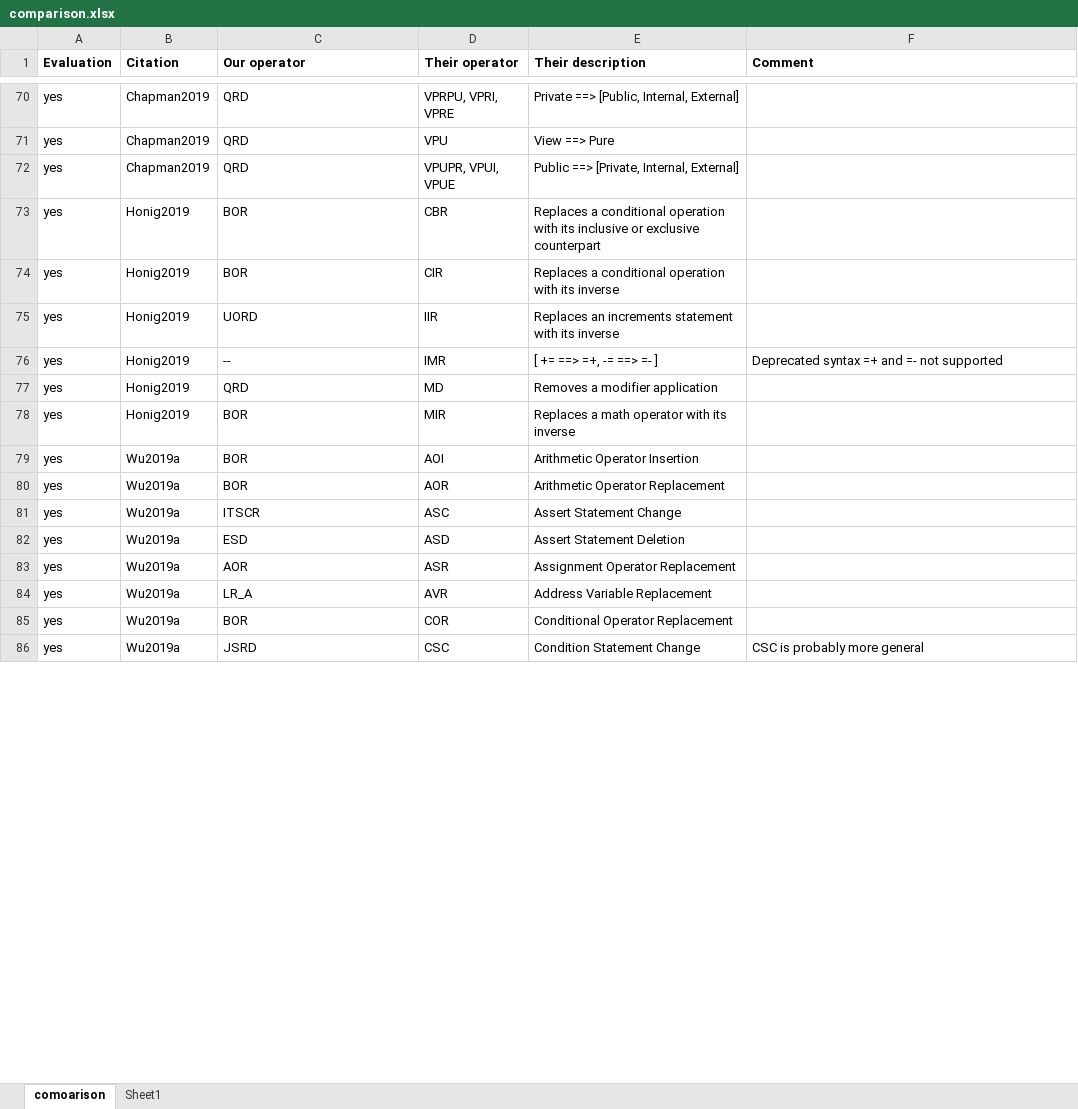
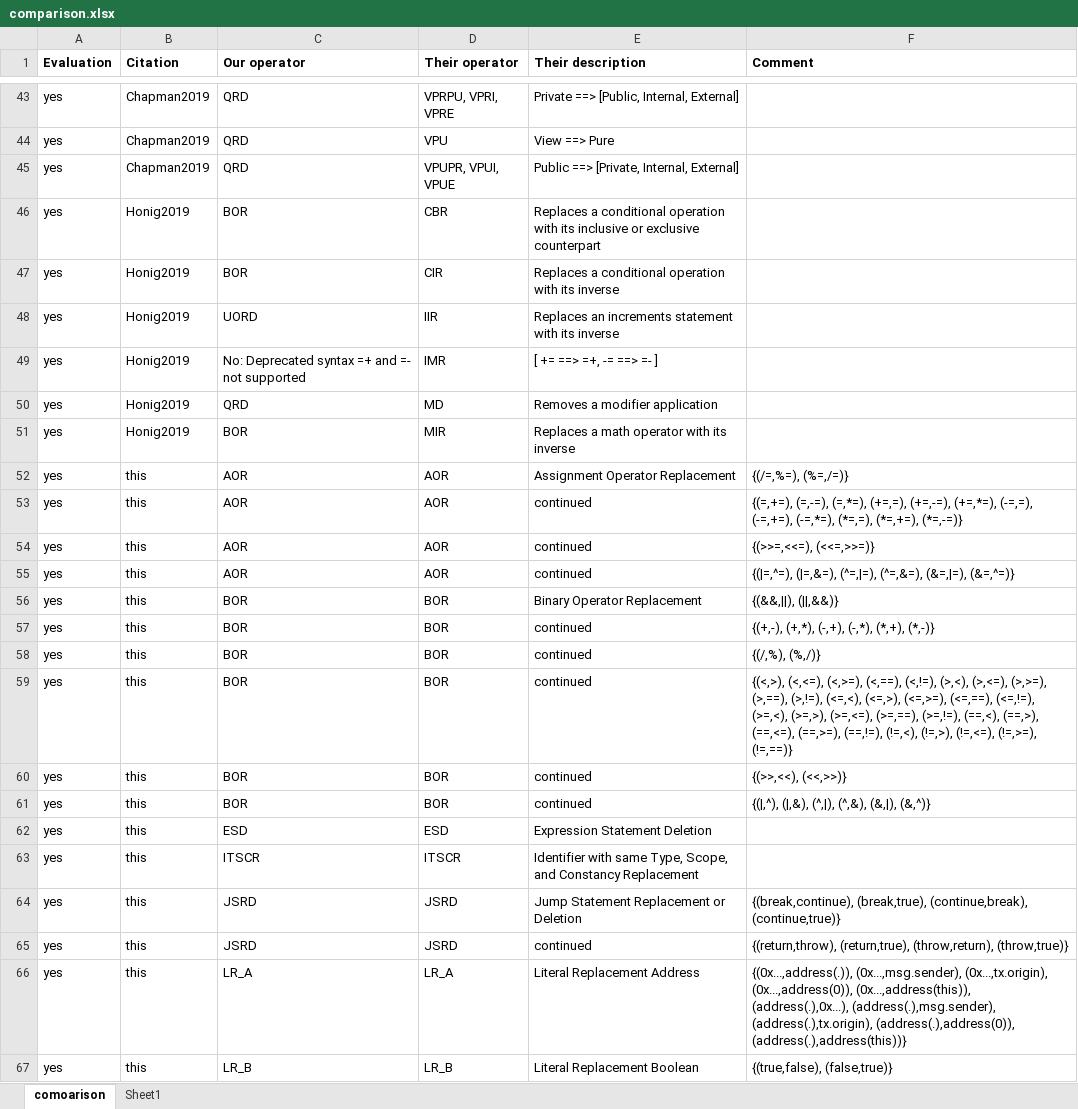
Before and after one commit to pieterhartel/Mutation-at-scale, an Excel workbook: comparison.xlsx, sheet comoarison, drawn as a sheet; only a part is shown, gaps mark what is left out; the shorter side is filled out with more unchanged rows; values as stored, in another font and other column widths than the file's, no borders; addresses are those after the commit; the diff covers the shown part only; the diff names each change by its address in the sheet, - before the commit and + after, or states it on an @@ line.

```diff
--- a/comparison.xlsx (sheet comoarison)
+++ b/comparison.xlsx (sheet comoarison)
-C49 (Our operator): --
+C49 (Our operator): No: Deprecated syntax =+ and =- not supported
-F49 (Comment): Deprecated syntax =+ and =- not supported
+F49 (Comment): (empty)
+row 52: yes | this | AOR | AOR | Assignment Operator Replacement | {(/=,%=), (%=,/=)}
+row 53: yes | this | AOR | AOR | continued | {(=,+=), (=,-=), (=,*=), (+=,=), (+=,-=), (+=,*=), (-=,=), (-=,+=), (-=,*=), (*=,=), (*=,+=), (*=,-=)}
+row 54: yes | this | AOR | AOR | continued | {(>>=,<<=), (<<=,>>=)}
+row 55: yes | this | AOR | AOR | continued | {(|=,^=), (|=,&=), (^=,|=), (^=,&=), (&=,|=), (&=,^=)}
+row 56: yes | this | BOR | BOR | Binary Operator Replacement | {(&&,||), (||,&&)}
+row 57: yes | this | BOR | BOR | continued | {(+,-), (+,*), (-,+), (-,*), (*,+), (*,-)}
+row 58: yes | this | BOR | BOR | continued | {(/,%), (%,/)}
+row 59: yes | this | BOR | BOR | continued | {(<,>), (<,<=), (<,>=), (<,==), (<,!=), (>,<), (>,<=), (>,>=), (>,==), (>,!=), (<=,<), (<=,>), (<=,>=), (<=,==), (<=,!=), (>=,<), (>=,>), (>=,<=), (>=,==), (>=,!=), (==,<), (==,>), (==,<=), (==,>=), (==,!=), (!=,<), (!=,>), (!=,<=), (!=,>=), (!=,==)}
+row 60: yes | this | BOR | BOR | continued | {(>>,<<), (<<,>>)}
+row 61: yes | this | BOR | BOR | continued | {(|,^), (|,&), (^,|), (^,&), (&,|), (&,^)}
+row 62: yes | this | ESD | ESD | Expression Statement Deletion
+row 63: yes | this | ITSCR | ITSCR | Identifier with same Type, Scope, and Constancy Replacement
+row 64: yes | this | JSRD | JSRD | Jump Statement Replacement or Deletion | {(break,continue), (break,true), (continue,break), (continue,true)}
+row 65: yes | this | JSRD | JSRD | continued | {(return,throw), (return,true), (throw,return), (throw,true)}
+row 66: yes | this | LR_A | LR_A | Literal Replacement Address | {(0x...,address(.)), (0x...,msg.sender), (0x...,tx.origin), (0x...,address(0)), (0x...,address(this)), (address(.),0x...), (address(.),msg.sender), (address(.),tx.origin), (address(.),address(0)), (address(.),address(this))}
+row 67: yes | this | LR_B | LR_B | Literal Replacement Boolean | {(true,false), (false,true)}
```
Also changed, not shown: 40 added rows, 27 removed rows and 59 edited cells elsewhere in this sheet.
